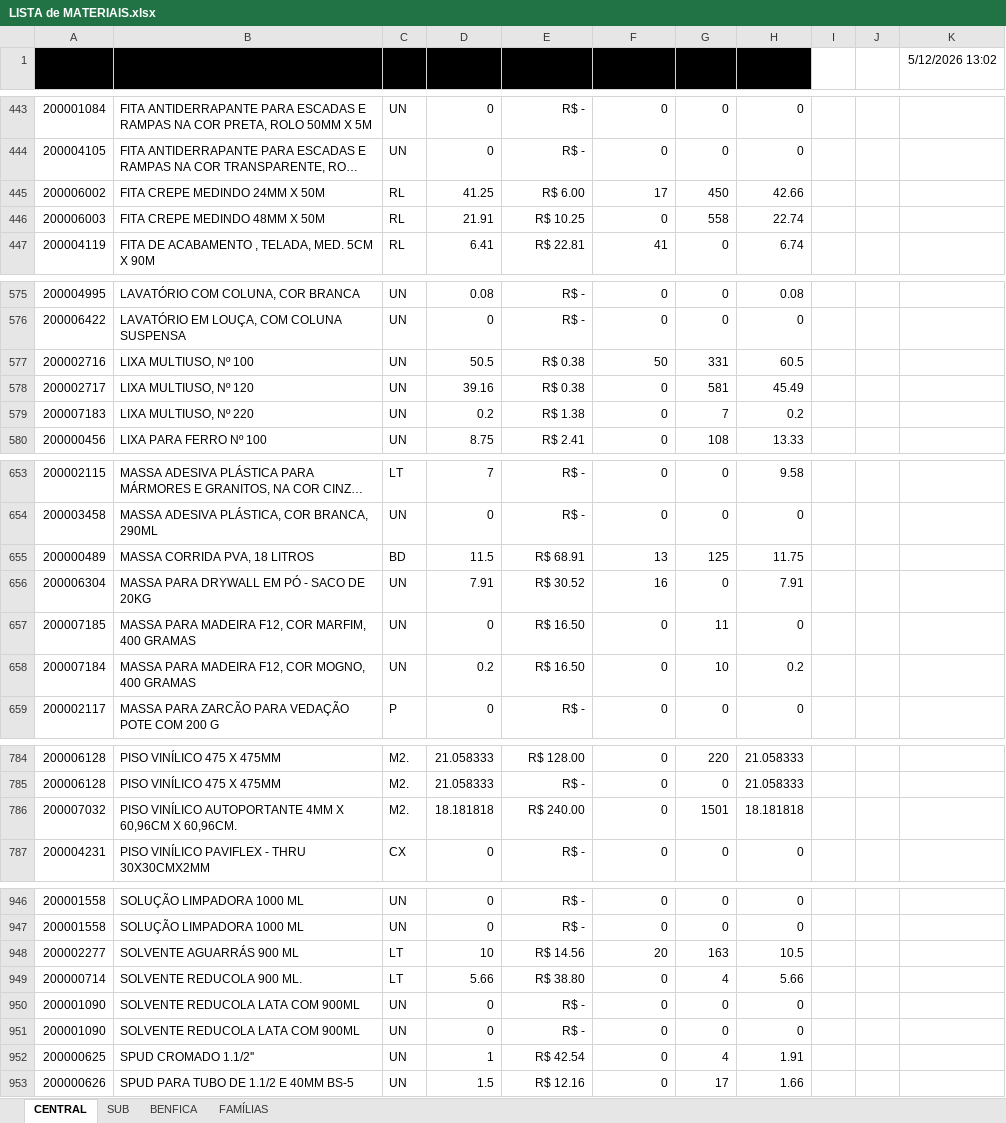
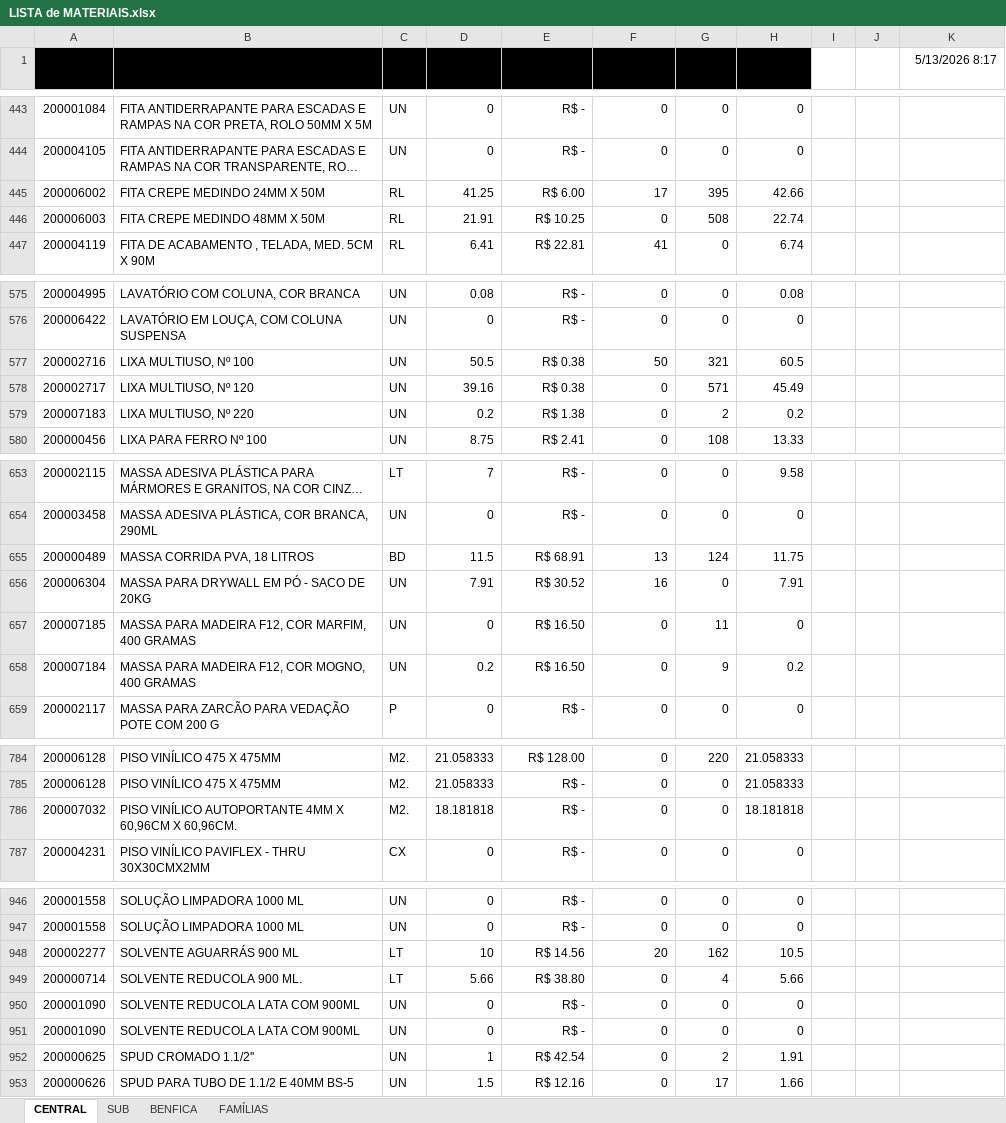
Before and after one commit to M-4vlis/almoxarifado-app, an Excel workbook: data/LISTA de MATERIAIS.xlsx, sheet CENTRAL, drawn as a sheet; only a part is shown, gaps mark what is left out; long unchanged cells end in …; values as stored, in another font and other column widths than the file's, no borders; table styles not drawn; 1 other sheet too large or unreadable and not compared; the diff covers the shown part only; the diff names each change by its address in the sheet, - before the commit and + after, or states it on an @@ line.

Commit message:
atualizacao da base de dados de materiais

```diff
--- a/data/LISTA de MATERIAIS.xlsx (sheet CENTRAL)
+++ b/data/LISTA de MATERIAIS.xlsx (sheet CENTRAL)
-K1: 5/12/2026 13:02
+K1: 5/13/2026 8:17
-G445 (Estoque): 450
+G445 (Estoque): 395
-G446 (Estoque): 558
+G446 (Estoque): 508
-G577 (Estoque): 331
+G577 (Estoque): 321
-G578 (Estoque): 581
+G578 (Estoque): 571
-G579 (Estoque): 7
+G579 (Estoque): 2
-G655 (Estoque): 125
+G655 (Estoque): 124
-G658 (Estoque): 10
+G658 (Estoque): 9
-E786 (Valor Unitário): R$ 240.00
+E786 (Valor Unitário): R$ -
-G786 (Estoque): 1501
+G786 (Estoque): 0
-G948 (Estoque): 163
+G948 (Estoque): 162
-G952 (Estoque): 4
+G952 (Estoque): 2
```
Also changed, not shown: 6 edited cells elsewhere in this sheet, sheet BENFICA, sheet SUB.
